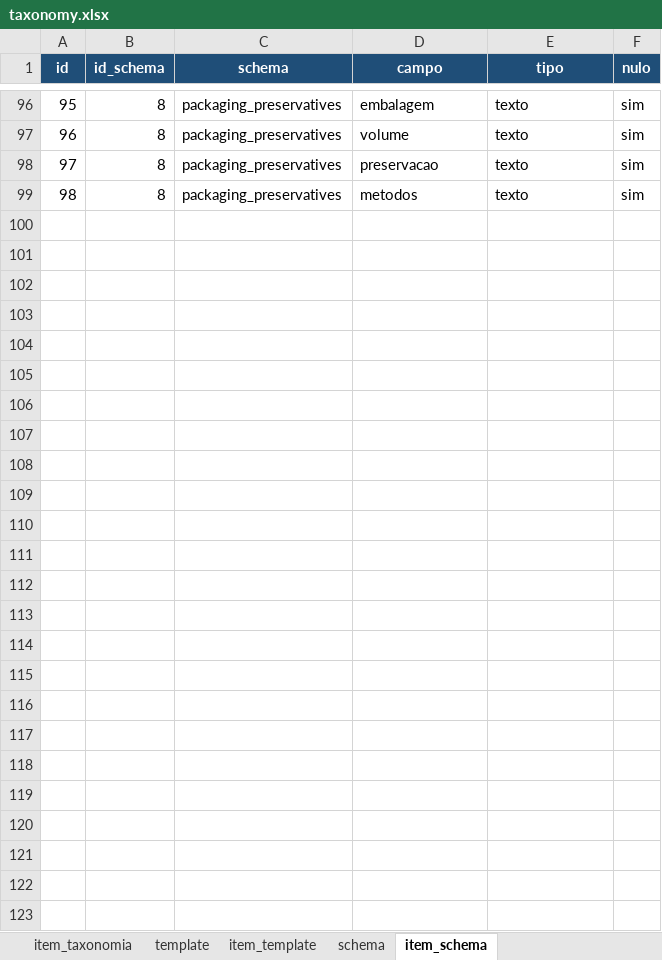
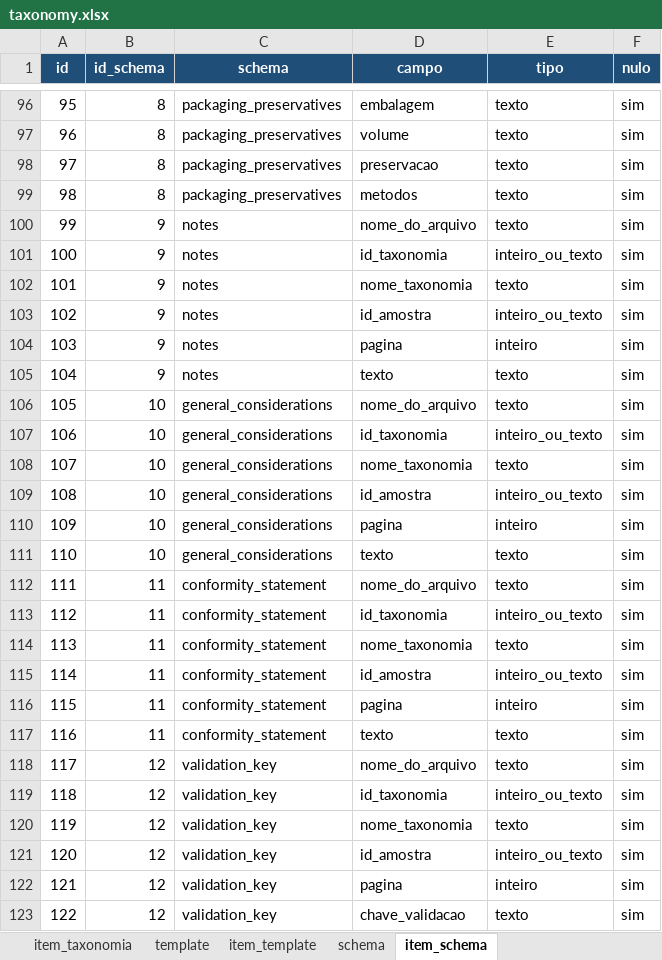
Before and after one commit to FranciscoAecom/harpia-pdf-extraction, an Excel workbook: config/taxonomy.xlsx, sheet item_schema, drawn as a sheet; only a part is shown, gaps mark what is left out; values as stored, in another font and other column widths than the file's, no borders; the diff names each change by its address in the sheet, - before the commit and + after, or states it on an @@ line.

```diff
--- a/config/taxonomy.xlsx (sheet item_schema)
+++ b/config/taxonomy.xlsx (sheet item_schema)
+row 100: 99 | 9 | notes | nome_do_arquivo | texto | sim
+row 101: 100 | 9 | notes | id_taxonomia | inteiro_ou_texto | sim
+row 102: 101 | 9 | notes | nome_taxonomia | texto | sim
+row 103: 102 | 9 | notes | id_amostra | inteiro_ou_texto | sim
+row 104: 103 | 9 | notes | pagina | inteiro | sim
+row 105: 104 | 9 | notes | texto | texto | sim
+row 106: 105 | 10 | general_considerations | nome_do_arquivo | texto | sim
+row 107: 106 | 10 | general_considerations | id_taxonomia | inteiro_ou_texto | sim
+row 108: 107 | 10 | general_considerations | nome_taxonomia | texto | sim
+row 109: 108 | 10 | general_considerations | id_amostra | inteiro_ou_texto | sim
+row 110: 109 | 10 | general_considerations | pagina | inteiro | sim
+row 111: 110 | 10 | general_considerations | texto | texto | sim
+row 112: 111 | 11 | conformity_statement | nome_do_arquivo | texto | sim
+row 113: 112 | 11 | conformity_statement | id_taxonomia | inteiro_ou_texto | sim
+row 114: 113 | 11 | conformity_statement | nome_taxonomia | texto | sim
+row 115: 114 | 11 | conformity_statement | id_amostra | inteiro_ou_texto | sim
+row 116: 115 | 11 | conformity_statement | pagina | inteiro | sim
+row 117: 116 | 11 | conformity_statement | texto | texto | sim
+row 118: 117 | 12 | validation_key | nome_do_arquivo | texto | sim
+row 119: 118 | 12 | validation_key | id_taxonomia | inteiro_ou_texto | sim
+row 120: 119 | 12 | validation_key | nome_taxonomia | texto | sim
+row 121: 120 | 12 | validation_key | id_amostra | inteiro_ou_texto | sim
+row 122: 121 | 12 | validation_key | pagina | inteiro | sim
+row 123: 122 | 12 | validation_key | chave_validacao | texto | sim
```
Also changed, not shown: sheet item_template, sheet schema, 11 other files.
